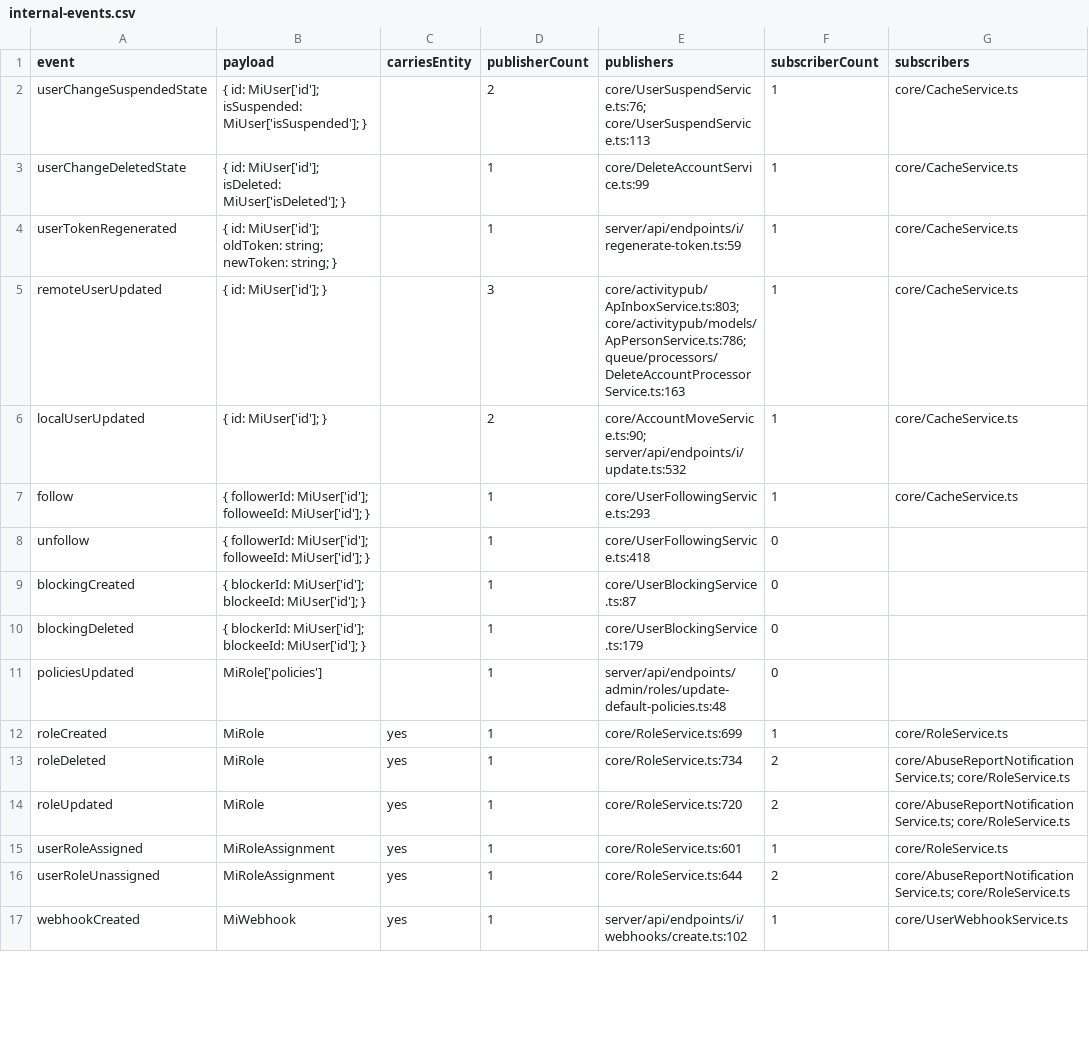
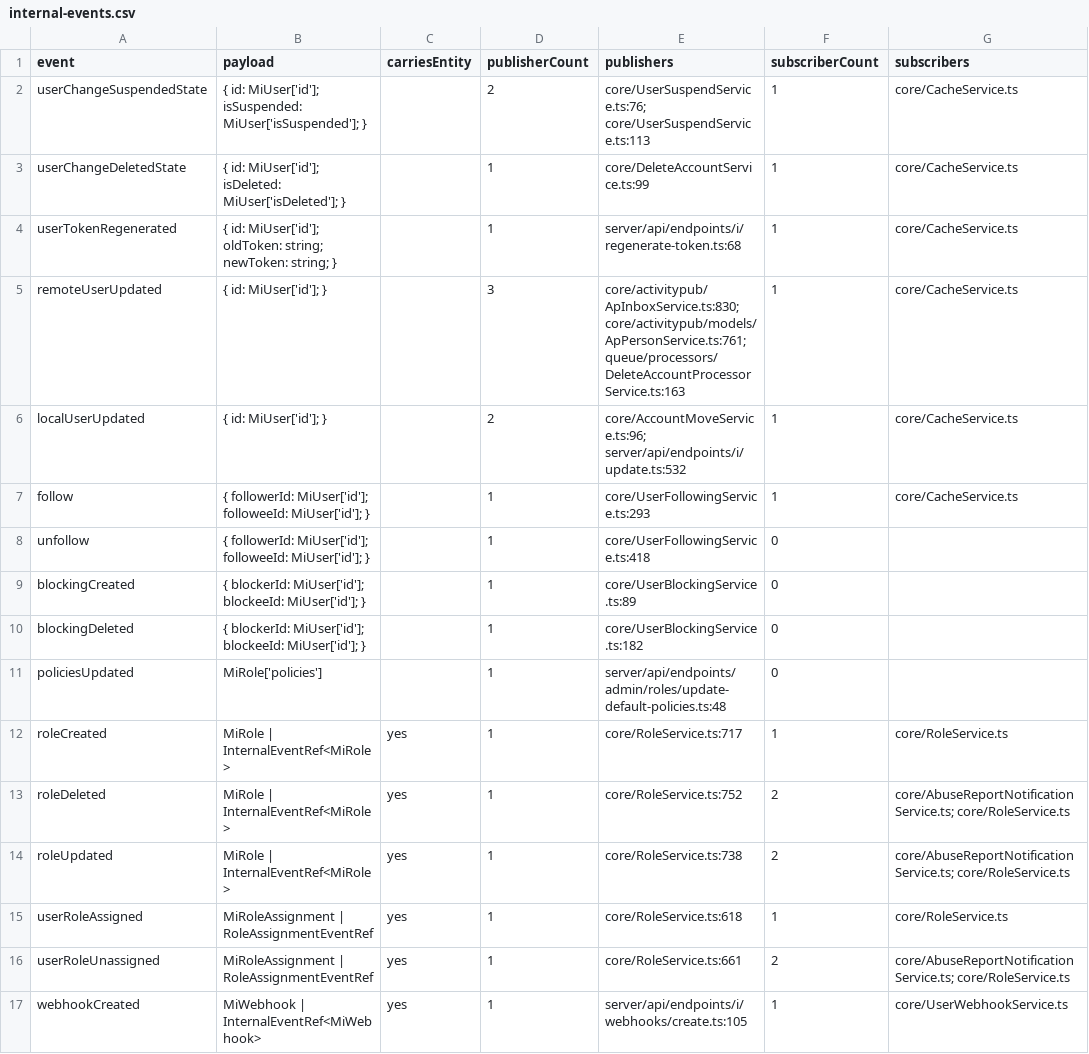
Before and after one commit to bettaku/engawa, a CSV file: docs/rust-migration/inventory/internal-events.csv, drawn as a sheet; only a part is shown; the diff covers the shown part only.

```diff
--- a/docs/rust-migration/inventory/internal-events.csv
+++ b/docs/rust-migration/inventory/internal-events.csv
@@ -3,15 +3,15 @@ userChangeSuspendedState,{ id: MiUser['id']; isSuspended: MiUser['isSuspended'];
 userChangeDeletedState,{ id: MiUser['id']; isDeleted: MiUser['isDeleted']; },,1,core/DeleteAccountService.ts:99,1,core/CacheService.ts
-userTokenRegenerated,{ id: MiUser['id']; oldToken: string; newToken: string; },,1,server/api/endpoints/i/regenerate-token.ts:59,1,core/CacheService.ts
-remoteUserUpdated,{ id: MiUser['id']; },,3,core/activitypub/ApInboxService.ts:803; core/activitypub/models/ApPersonService.ts:786; queue/processors/DeleteAccountProcessorService.ts:163,1,core/CacheService.ts
-localUserUpdated,{ id: MiUser['id']; },,2,core/AccountMoveService.ts:90; server/api/endpoints/i/update.ts:532,1,core/CacheService.ts
+userTokenRegenerated,{ id: MiUser['id']; oldToken: string; newToken: string; },,1,server/api/endpoints/i/regenerate-token.ts:68,1,core/CacheService.ts
+remoteUserUpdated,{ id: MiUser['id']; },,3,core/activitypub/ApInboxService.ts:830; core/activitypub/models/ApPersonService.ts:761; queue/processors/DeleteAccountProcessorService.ts:163,1,core/CacheService.ts
+localUserUpdated,{ id: MiUser['id']; },,2,core/AccountMoveService.ts:96; server/api/endpoints/i/update.ts:532,1,core/CacheService.ts
 follow,{ followerId: MiUser['id']; followeeId: MiUser['id']; },,1,core/UserFollowingService.ts:293,1,core/CacheService.ts
 unfollow,{ followerId: MiUser['id']; followeeId: MiUser['id']; },,1,core/UserFollowingService.ts:418,0,
-blockingCreated,{ blockerId: MiUser['id']; blockeeId: MiUser['id']; },,1,core/UserBlockingService.ts:87,0,
-blockingDeleted,{ blockerId: MiUser['id']; blockeeId: MiUser['id']; },,1,core/UserBlockingService.ts:179,0,
+blockingCreated,{ blockerId: MiUser['id']; blockeeId: MiUser['id']; },,1,core/UserBlockingService.ts:89,0,
+blockingDeleted,{ blockerId: MiUser['id']; blockeeId: MiUser['id']; },,1,core/UserBlockingService.ts:182,0,
 policiesUpdated,MiRole['policies'],,1,server/api/endpoints/admin/roles/update-default-policies.ts:48,0,
-roleCreated,MiRole,yes,1,core/RoleService.ts:699,1,core/RoleService.ts
-roleDeleted,MiRole,yes,1,core/RoleService.ts:734,2,core/AbuseReportNotificationService.ts; core/RoleService.ts
-roleUpdated,MiRole,yes,1,core/RoleService.ts:720,2,core/AbuseReportNotificationService.ts; core/RoleService.ts
-userRoleAssigned,MiRoleAssignment,yes,1,core/RoleService.ts:601,1,core/RoleService.ts
-userRoleUnassigned,MiRoleAssignment,yes,1,core/RoleService.ts:644,2,core/AbuseReportNotificationService.ts; core/RoleService.ts
-webhookCreated,MiWebhook,yes,1,server/api/endpoints/i/webhooks/create.ts:102,1,core/UserWebhookService.ts
+roleCreated,MiRole | InternalEventRef<MiRole>,yes,1,core/RoleService.ts:717,1,core/RoleService.ts
+roleDeleted,MiRole | InternalEventRef<MiRole>,yes,1,core/RoleService.ts:752,2,core/AbuseReportNotificationService.ts; core/RoleService.ts
+roleUpdated,MiRole | InternalEventRef<MiRole>,yes,1,core/RoleService.ts:738,2,core/AbuseReportNotificationService.ts; core/RoleService.ts
+userRoleAssigned,MiRoleAssignment | RoleAssignmentEventRef,yes,1,core/RoleService.ts:618,1,core/RoleService.ts
+userRoleUnassigned,MiRoleAssignment | RoleAssignmentEventRef,yes,1,core/RoleService.ts:661,2,core/AbuseReportNotificationService.ts; core/RoleService.ts
+webhookCreated,MiWebhook | InternalEventRef<MiWebhook>,yes,1,server/api/endpoints/i/webhooks/create.ts:105,1,core/UserWebhookService.ts
```
Also changed, not shown: 1 added row, 3 removed rows and 25 edited cells elsewhere in this file, docs/rust-migration/inventory/api-endpoints.csv, docs/rust-migration/inventory/hubs.csv, 12 other files.
